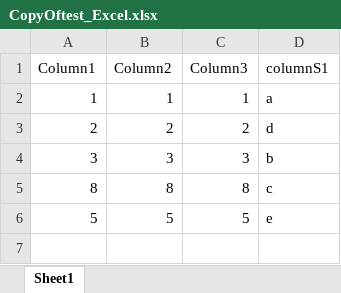
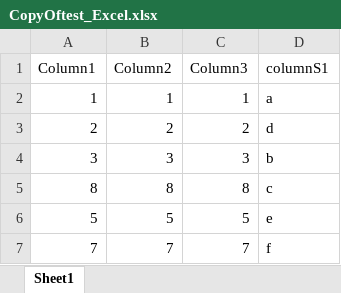
Before and after one commit to biodiversify/wre, an Excel workbook: mike/CopyOftest_Excel.xlsx, sheet Sheet1, drawn as a sheet; values as stored, in another font and other column widths than the file's, no borders; the diff names each change by its address in the sheet, - before the commit and + after, or states it on an @@ line.

Commit message:
Changed spreadhseet

```diff
--- a/mike/CopyOftest_Excel.xlsx (sheet Sheet1)
+++ b/mike/CopyOftest_Excel.xlsx (sheet Sheet1)
+row 7: 7 | 7 | 7 | f
```
